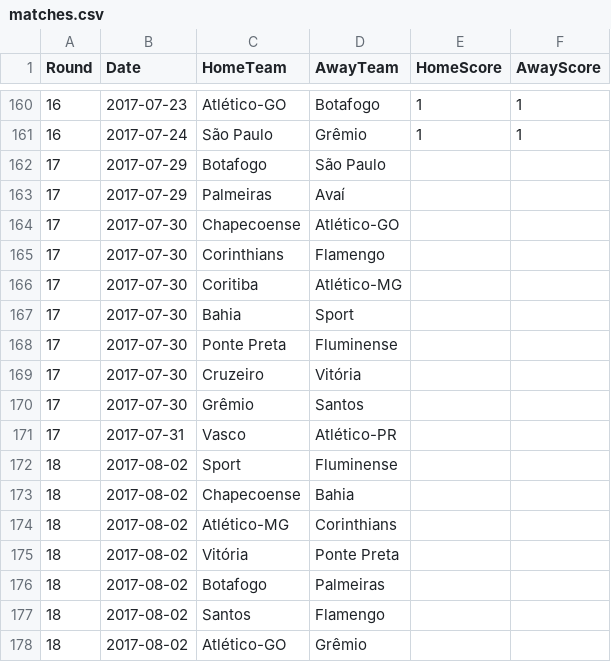
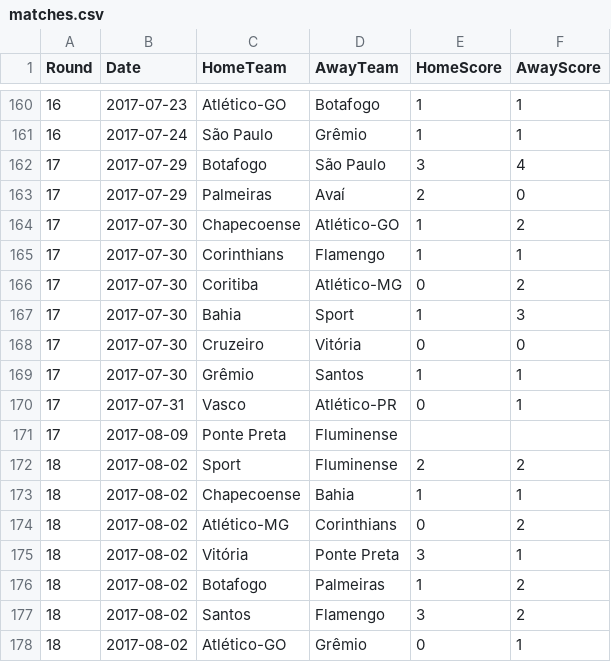
Before and after one commit to lauromoura/eloratings, a CSV file: data/brasileirao_2017/matches.csv, drawn as a sheet; only a part is shown, gaps mark what is left out; the diff covers the shown part only.

```diff
--- a/data/brasileirao_2017/matches.csv
+++ b/data/brasileirao_2017/matches.csv
@@ -161,18 +161,18 @@ Round,Date,HomeTeam,AwayTeam,HomeScore,AwayScore
 16,2017-07-24,São Paulo,Grêmio,1,1
-17,2017-07-29,Botafogo,São Paulo,,
-17,2017-07-29,Palmeiras,Avaí,,
-17,2017-07-30,Chapecoense,Atlético-GO,,
-17,2017-07-30,Corinthians,Flamengo,,
-17,2017-07-30,Coritiba,Atlético-MG,,
-17,2017-07-30,Bahia,Sport,,
-17,2017-07-30,Ponte Preta,Fluminense,,
-17,2017-07-30,Cruzeiro,Vitória,,
-17,2017-07-30,Grêmio,Santos,,
-17,2017-07-31,Vasco,Atlético-PR,,
-18,2017-08-02,Sport,Fluminense,,
-18,2017-08-02,Chapecoense,Bahia,,
-18,2017-08-02,Atlético-MG,Corinthians,,
-18,2017-08-02,Vitória,Ponte Preta,,
-18,2017-08-02,Botafogo,Palmeiras,,
-18,2017-08-02,Santos,Flamengo,,
-18,2017-08-02,Atlético-GO,Grêmio,,
+17,2017-07-29,Botafogo,São Paulo,3,4
+17,2017-07-29,Palmeiras,Avaí,2,0
+17,2017-07-30,Chapecoense,Atlético-GO,1,2
+17,2017-07-30,Corinthians,Flamengo,1,1
+17,2017-07-30,Coritiba,Atlético-MG,0,2
+17,2017-07-30,Bahia,Sport,1,3
+17,2017-07-30,Cruzeiro,Vitória,0,0
+17,2017-07-30,Grêmio,Santos,1,1
+17,2017-07-31,Vasco,Atlético-PR,0,1
+17,2017-08-09,Ponte Preta,Fluminense,,
+18,2017-08-02,Sport,Fluminense,2,2
+18,2017-08-02,Chapecoense,Bahia,1,1
+18,2017-08-02,Atlético-MG,Corinthians,0,2
+18,2017-08-02,Vitória,Ponte Preta,3,1
+18,2017-08-02,Botafogo,Palmeiras,1,2
+18,2017-08-02,Santos,Flamengo,3,2
+18,2017-08-02,Atlético-GO,Grêmio,0,1
```
Also changed, not shown: 14 added rows, 14 removed rows, 9 moved rows and 31 edited cells elsewhere in this file.
